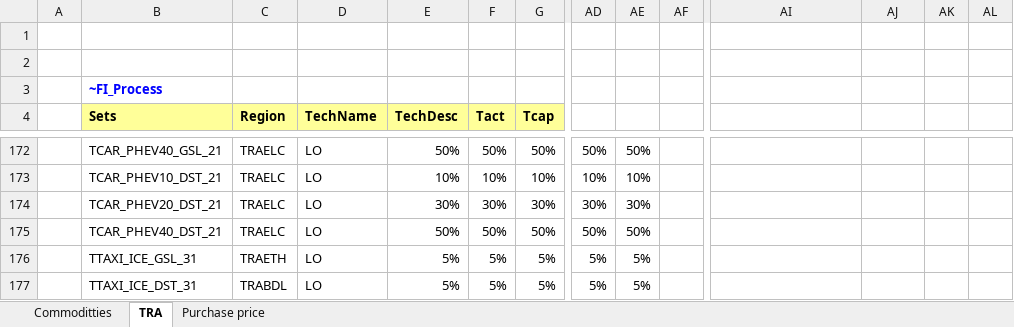
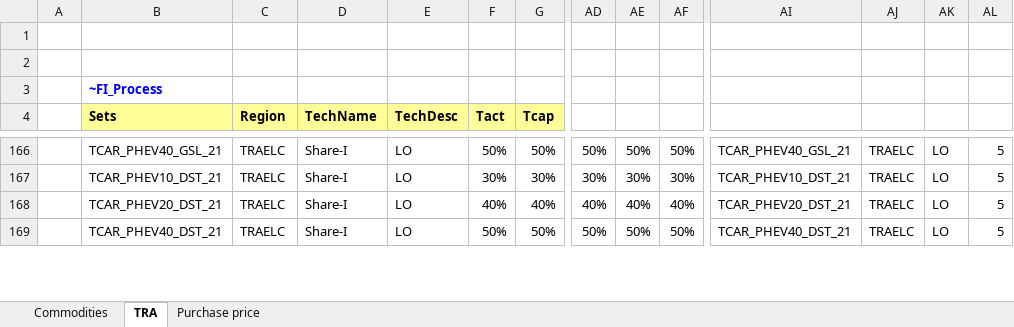
Before and after one commit to MaREI-EPMG/TIM-archived, an Excel workbook: SubRES_TMPL/SubRES_TRA_NewVehicles.xlsx, sheet TRA, drawn as a sheet; only a part is shown, gaps mark what is left out; values as stored, in another font and other column widths than the file's, no borders; removed rows and columns are numbered as before the commit, all else as after; rows hold the shown columns only; the diff covers the shown part only; the diff names each change by its address in the sheet, - before the commit and + after, or states it on an @@ line.

```diff
--- a/SubRES_TMPL/SubRES_TRA_NewVehicles.xlsx (sheet TRA)
+++ b/SubRES_TMPL/SubRES_TRA_NewVehicles.xlsx (sheet TRA)
-sheet tab: Commoditties
+sheet tab: Commodities
-D166 (TechName): LO
+D166 (TechName): Share-I
-E166 (TechDesc): 50%
+E166 (TechDesc): LO
-AF166: (empty)
+AF166: 50%
-AI166: (empty)
+AI166: TCAR_PHEV40_GSL_21
-AJ166: (empty)
+AJ166: TRAELC
-AK166: (empty)
+AK166: LO
-AL166: (empty)
+AL166: 5
-row 173:  | TCAR_PHEV10_DST_21 | TRAELC | LO | 10% | 10% | 10% | 10% | 10%
-B167 (Sets): TCAR_PHEV20_DST_21
+B167 (Sets): TCAR_PHEV10_DST_21
-D167 (TechName): LO
+D167 (TechName): Share-I
-E167 (TechDesc): 30%
+E167 (TechDesc): LO
-AF167: (empty)
+AF167: 30%
-AI167: (empty)
+AI167: TCAR_PHEV10_DST_21
-AJ167: (empty)
+AJ167: TRAELC
-AK167: (empty)
+AK167: LO
-AL167: (empty)
+AL167: 5
+row 168:  | TCAR_PHEV20_DST_21 | TRAELC | Share-I | LO | 40% | 40% | 40% | 40% | 40% | TCAR_PHEV20_DST_21 | TRAELC | LO | 5
-D169 (TechName): LO
+D169 (TechName): Share-I
-E169 (TechDesc): 50%
+E169 (TechDesc): LO
-AF169: (empty)
+AF169: 50%
-AI169: (empty)
+AI169: TCAR_PHEV40_DST_21
-AJ169: (empty)
+AJ169: TRAELC
-AK169: (empty)
+AK169: LO
-AL169: (empty)
+AL169: 5
-row 176:  | TTAXI_ICE_GSL_31 | TRAETH | LO | 5% | 5% | 5% | 5% | 5%
-row 177:  | TTAXI_ICE_DST_31 | TRABDL | LO | 5% | 5% | 5% | 5% | 5%
```
Also changed, not shown: 7 added rows, 23 removed rows and 93 edited cells elsewhere in this sheet, sheet Commodities, formulas that keep their value, SuppXLS/Scen_TRA_ActiveModes.xlsx, SuppXLS/Scen_TRA_BAU.xlsx, 1 other file.
